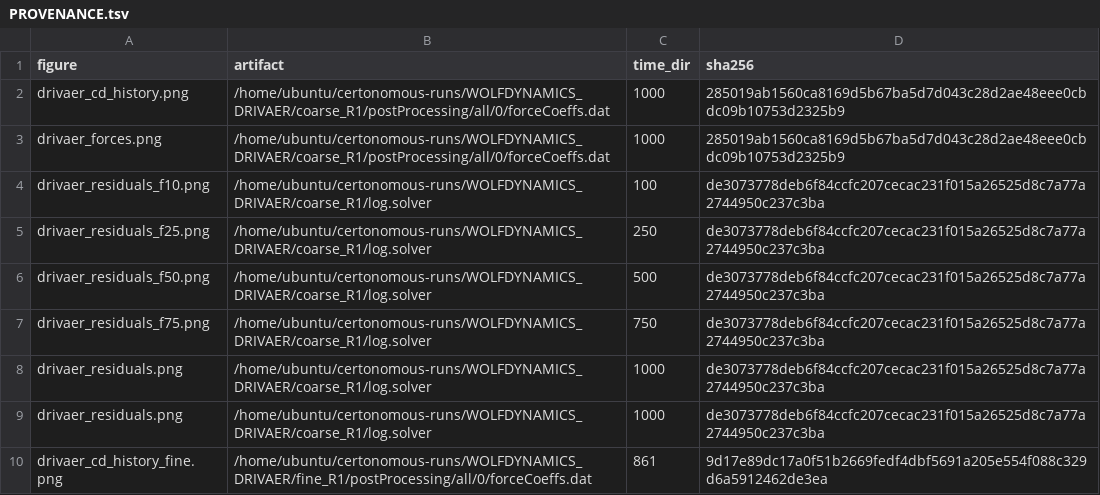
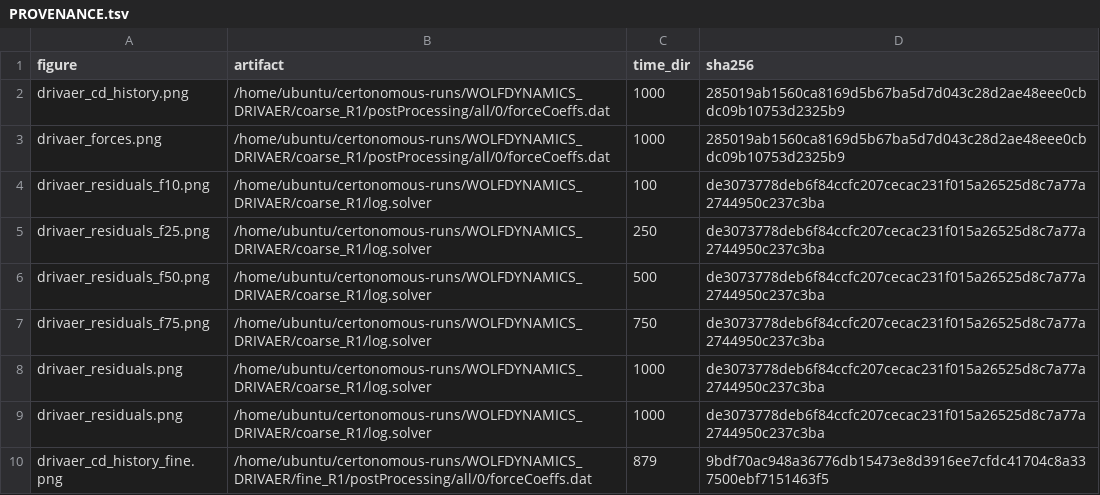
Before and after one commit to Certonomous/Certonomous, a TSV file: docs/campaigns/navier_class/DRIVAER/demo/plots_DRIVAER/PROVENANCE.tsv, drawn as a sheet.

```diff
--- a/docs/campaigns/navier_class/DRIVAER/demo/plots_DRIVAER/PROVENANCE.tsv
+++ b/docs/campaigns/navier_class/DRIVAER/demo/plots_DRIVAER/PROVENANCE.tsv
@@ -9,2 +9,2 @@ drivaer_residuals.png	/home/ubuntu/certonomous-runs/WOLFDYNAMICS_DRIVAER/coarse_
 drivaer_residuals.png	/home/ubuntu/certonomous-runs/WOLFDYNAMICS_DRIVAER/coarse_R1/log.solver	1000	de3073778deb6f84ccfc207cecac231f015a26525d8c7a77a2744950c237c3ba
-drivaer_cd_history_fine.png	/home/ubuntu/certonomous-runs/WOLFDYNAMICS_DRIVAER/fine_R1/postProcessing/all/0/forceCoeffs.dat	861	9d17e89dc17a0f51b2669fedf4dbf5691a205e554f088c329d6a5912462de3ea
+drivaer_cd_history_fine.png	/home/ubuntu/certonomous-runs/WOLFDYNAMICS_DRIVAER/fine_R1/postProcessing/all/0/forceCoeffs.dat	879	9bdf70ac948a36776db15473e8d3916ee7cfdc41704c8a337500ebf7151463f5
```
Also changed, not shown: 15 other files.
